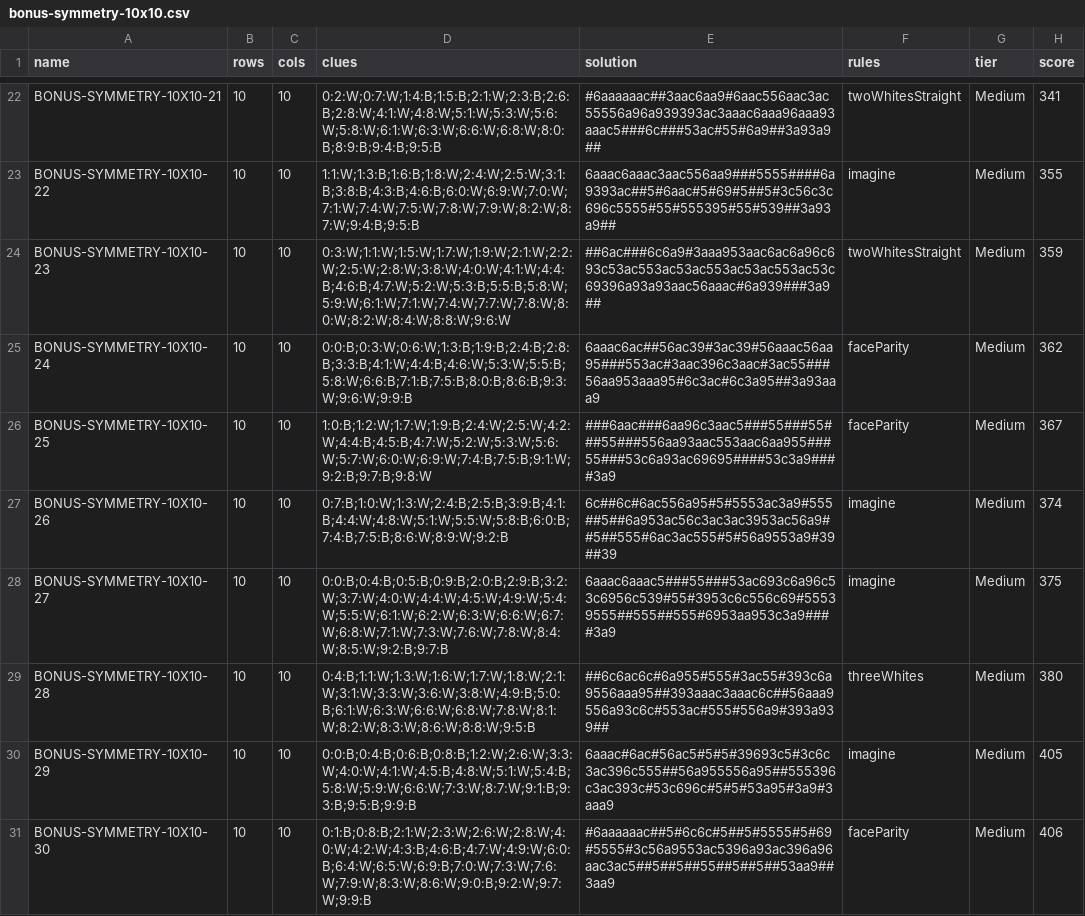
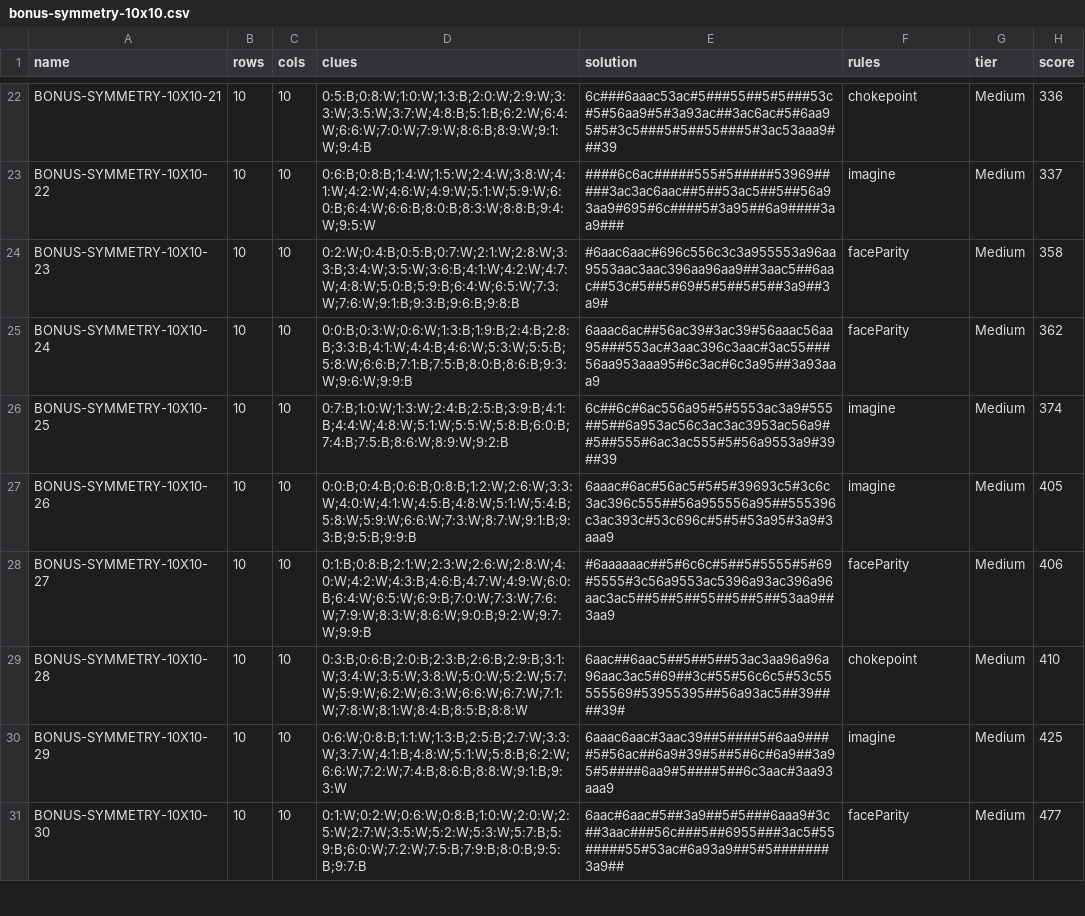
Before and after one commit to JoshMermel/loops, a CSV file: data/bonus-symmetry-10x10.csv, drawn as a sheet; only a part is shown, gaps mark what is left out; the diff covers the shown part only; the diff names each change by its address in the sheet, - before the commit and + after, or states it on an @@ line.

```diff
--- a/data/bonus-symmetry-10x10.csv
+++ b/data/bonus-symmetry-10x10.csv
-D22 (clues): 0:2:W;0:7:W;1:4:B;1:5:B;2:1:W;2:3:B;2:6:B;2:8:W;4:1:W;4:8:W;5:1:W;5:3:W;5:6:W;5:8:W;6:1:W;6:3:W;6:6:W;6:8:W;8:0:B;8:9:B;9:4:B;9:5:B
+D22 (clues): 0:5:B;0:8:W;1:0:W;1:3:B;2:0:W;2:9:W;3:3:W;3:5:W;3:7:W;4:8:B;5:1:B;6:2:W;6:4:W;6:6:W;7:0:W;7:9:W;8:6:B;8:9:W;9:1:W;9:4:B
-E22 (solution): #6aaaaaac##3aac6aa9#6aac556aac3ac55556a96a939393ac3aaac6aaa96aaa93aaac5###6c###53ac#55#6a9##3a93a9##
+E22 (solution): 6c###6aaac53ac#5###55##5#5###53c#5#56aa9#5#3a93ac##3ac6ac#5#6aa95#5#3c5###5#5##55###5#3ac53aaa9###39
-F22 (rules): twoWhitesStraight
+F22 (rules): chokepoint
-H22 (score): 341
+H22 (score): 336
-D23 (clues): 1:1:W;1:3:B;1:6:B;1:8:W;2:4:W;2:5:W;3:1:B;3:8:B;4:3:B;4:6:B;6:0:W;6:9:W;7:0:W;7:1:W;7:4:W;7:5:W;7:8:W;7:9:W;8:2:W;8:7:W;9:4:B;9:5:B
+D23 (clues): 0:6:B;0:8:B;1:4:W;1:5:W;2:4:W;3:8:W;4:1:W;4:2:W;4:6:W;4:9:W;5:1:W;5:9:W;6:0:B;6:4:W;6:6:B;8:0:B;8:3:W;8:8:B;9:4:W;9:5:W
-E23 (solution): 6aaac6aaac3aac556aa9###5555####6a9393ac##5#6aac#5#69#5##5#3c56c3c696c5555#55#555395#55#539##3a93a9##
+E23 (solution): ####6c6ac#####555#5#####53969#####3ac3ac6aac##5##53ac5##5##56a93aa9#695#6c####5#3a95##6a9####3aa9###
-H23 (score): 355
+H23 (score): 337
-D24 (clues): 0:3:W;1:1:W;1:5:W;1:7:W;1:9:W;2:1:W;2:2:W;2:5:W;2:8:W;3:8:W;4:0:W;4:1:W;4:4:B;4:6:B;4:7:W;5:2:W;5:3:B;5:5:B;5:8:W;5:9:W;6:1:W;7:1:W;7:4:W;7:7:W;7:8:W;8:0:W;8:2:W;8:4:W;8:8:W;9:6:W
+D24 (clues): 0:2:W;0:4:B;0:5:B;0:7:W;2:1:W;2:8:W;3:3:B;3:4:W;3:5:W;3:6:B;4:1:W;4:2:W;4:7:W;4:8:W;5:0:B;5:9:B;6:4:W;6:5:W;7:3:W;7:6:W;9:1:B;9:3:B;9:6:B;9:8:B
-E24 (solution): ##6ac###6c6a9#3aaa953aac6ac6a96c693c53ac553ac53ac553ac53ac553ac53c69396a93a93aac56aaac#6a939###3a9##
+E24 (solution): #6aac6aac#696c556c3c3a955553a96aa9553aac3aac396aa96aa9##3aac5##6aac##53c#5##5#69#5#5##5#5##3a9##3a9#
-F24 (rules): twoWhitesStraight
+F24 (rules): faceParity
-H24 (score): 359
+H24 (score): 358
-D26 (clues): 1:0:B;1:2:W;1:7:W;1:9:B;2:4:W;2:5:W;4:2:W;4:4:B;4:5:B;4:7:W;5:2:W;5:3:W;5:6:W;5:7:W;6:0:W;6:9:W;7:4:B;7:5:B;9:1:W;9:2:B;9:7:B;9:8:W
+D26 (clues): 0:7:B;1:0:W;1:3:W;2:4:B;2:5:B;3:9:B;4:1:B;4:4:W;4:8:W;5:1:W;5:5:W;5:8:B;6:0:B;7:4:B;7:5:B;8:6:W;8:9:W;9:2:B
-E26 (solution): ###6aac###6aa96c3aac5###55###55###55###556aa93aac553aac6aa955###55###53c6a93ac69695####53c3a9####3a9
+E26 (solution): 6c##6c#6ac556a95#5#5553ac3a9#555##5##6a953ac56c3ac3ac3953ac56a9##5##555#6ac3ac555#5#56a9553a9#39##39
-F26 (rules): faceParity
+F26 (rules): imagine
-H26 (score): 367
+H26 (score): 374
-D27 (clues): 0:7:B;1:0:W;1:3:W;2:4:B;2:5:B;3:9:B;4:1:B;4:4:W;4:8:W;5:1:W;5:5:W;5:8:B;6:0:B;7:4:B;7:5:B;8:6:W;8:9:W;9:2:B
+D27 (clues): 0:0:B;0:4:B;0:6:B;0:8:B;1:2:W;2:6:W;3:3:W;4:0:W;4:1:W;4:5:B;4:8:W;5:1:W;5:4:B;5:8:W;5:9:W;6:6:W;7:3:W;8:7:W;9:1:B;9:3:B;9:5:B;9:9:B
-E27 (solution): 6c##6c#6ac556a95#5#5553ac3a9#555##5##6a953ac56c3ac3ac3953ac56a9##5##555#6ac3ac555#5#56a9553a9#39##39
+E27 (solution): 6aaac#6ac#56ac5#5#5#39693c5#3c6c3ac396c555##56a955556a95##555396c3ac393c#53c696c#5#5#53a95#3a9#3aaa9
-H27 (score): 374
+H27 (score): 405
-D28 (clues): 0:0:B;0:4:B;0:5:B;0:9:B;2:0:B;2:9:B;3:2:W;3:7:W;4:0:W;4:4:W;4:5:W;4:9:W;5:4:W;5:5:W;6:1:W;6:2:W;6:3:W;6:6:W;6:7:W;6:8:W;7:1:W;7:3:W;7:6:W;7:8:W;8:4:W;8:5:W;9:2:B;9:7:B
+D28 (clues): 0:1:B;0:8:B;2:1:W;2:3:W;2:6:W;2:8:W;4:0:W;4:2:W;4:3:B;4:6:B;4:7:W;4:9:W;6:0:B;6:4:W;6:5:W;6:9:B;7:0:W;7:3:W;7:6:W;7:9:W;8:3:W;8:6:W;9:0:B;9:2:W;9:7:W;9:9:B
-E28 (solution): 6aaac6aaac5###55###53ac693c6a96c53c6956c539#55#3953c6c556c69#55539555##555##555#6953aa953c3a9####3a9
+E28 (solution): #6aaaaaac##5#6c6c#5##5#5555#5#69#5555#3c56a9553ac5396a93ac396a96aac3ac5##5##5##55##5##5##53aa9##3aa9
-F28 (rules): imagine
+F28 (rules): faceParity
-H28 (score): 375
+H28 (score): 406
-D29 (clues): 0:4:B;1:1:W;1:3:W;1:6:W;1:7:W;1:8:W;2:1:W;3:1:W;3:3:W;3:6:W;3:8:W;4:9:B;5:0:B;6:1:W;6:3:W;6:6:W;6:8:W;7:8:W;8:1:W;8:2:W;8:3:W;8:6:W;8:8:W;9:5:B
+D29 (clues): 0:3:B;0:6:B;2:0:B;2:3:B;2:6:B;2:9:B;3:1:W;3:4:W;3:5:W;3:8:W;5:0:W;5:2:W;5:7:W;5:9:W;6:2:W;6:3:W;6:6:W;6:7:W;7:1:W;7:8:W;8:1:W;8:4:B;8:5:B;8:8:W
-E29 (solution): ##6c6ac6c#6a955#555#3ac55#393c6a9556aaa95##393aaac3aaac6c##56aaa9556a93c6c#553ac#555#556a9#393a939##
+E29 (solution): 6aac##6aac5##5##5##53ac3aa96a96a96aac3ac5#69##3c#55#56c6c5#53c55555569#53955395##56a93ac5##39####39#
-F29 (rules): threeWhites
+F29 (rules): chokepoint
-H29 (score): 380
+H29 (score): 410
-D30 (clues): 0:0:B;0:4:B;0:6:B;0:8:B;1:2:W;2:6:W;3:3:W;4:0:W;4:1:W;4:5:B;4:8:W;5:1:W;5:4:B;5:8:W;5:9:W;6:6:W;7:3:W;8:7:W;9:1:B;9:3:B;9:5:B;9:9:B
+D30 (clues): 0:6:W;0:8:B;1:1:W;1:3:B;2:5:B;2:7:W;3:3:W;3:7:W;4:1:B;4:8:W;5:1:W;5:8:B;6:2:W;6:6:W;7:2:W;7:4:B;8:6:B;8:8:W;9:1:B;9:3:W
-E30 (solution): 6aaac#6ac#56ac5#5#5#39693c5#3c6c3ac396c555##56a955556a95##555396c3ac393c#53c696c#5#5#53a95#3a9#3aaa9
+E30 (solution): 6aaac6aac#3aac39##5####5#6aa9####5#56ac##6a9#39#5##5#6c#6a9##3a95#5####6aa9#5####5##6c3aac#3aa93aaa9
-H30 (score): 405
+H30 (score): 425
-D31 (clues): 0:1:B;0:8:B;2:1:W;2:3:W;2:6:W;2:8:W;4:0:W;4:2:W;4:3:B;4:6:B;4:7:W;4:9:W;6:0:B;6:4:W;6:5:W;6:9:B;7:0:W;7:3:W;7:6:W;7:9:W;8:3:W;8:6:W;9:0:B;9:2:W;9:7:W;9:9:B
+D31 (clues): 0:1:W;0:2:W;0:6:W;0:8:B;1:0:W;2:0:W;2:5:W;2:7:W;3:5:W;5:2:W;5:3:W;5:7:B;5:9:B;6:0:W;7:2:W;7:5:B;7:9:B;8:0:B;9:5:B;9:7:B
-E31 (solution): #6aaaaaac##5#6c6c#5##5#5555#5#69#5555#3c56a9553ac5396a93ac396a96aac3ac5##5##5##55##5##5##53aa9##3aa9
+E31 (solution): 6aac#6aac#5##3a9##5#5###6aaa9#3c##3aac###56c###5##6955###3ac5#55#####55#53ac#6a93a9##5#5#######3a9##
-H31 (score): 406
+H31 (score): 477
```
Also changed, not shown: 3 removed rows and 124 edited cells elsewhere in this file, data/bonus-symmetry-8x8.csv, 6 other files.
